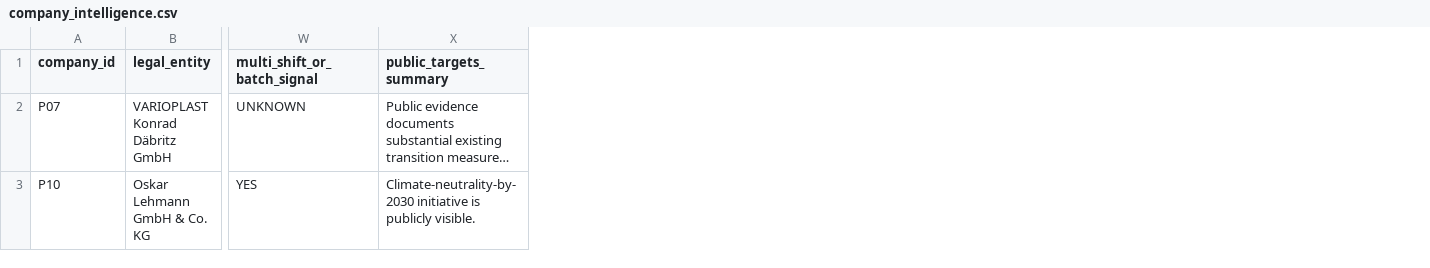
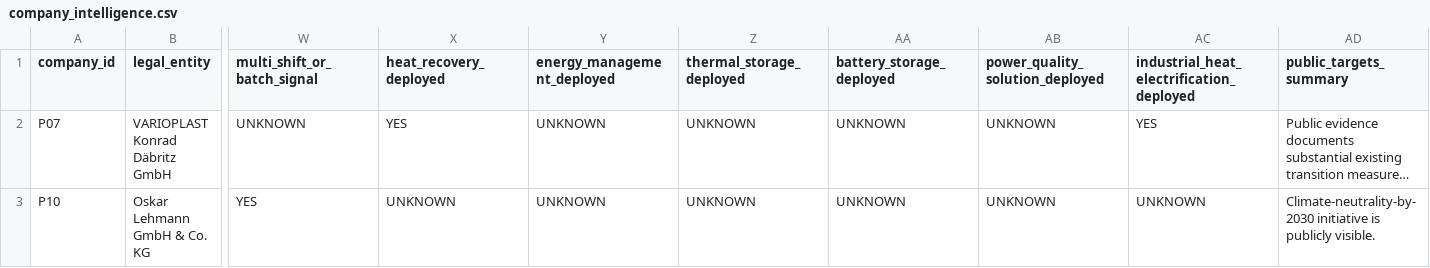
Before and after one commit to AnnaKolisnyk74/sme-etoi, a CSV file: data/company_intelligence.csv, drawn as a sheet; only a part is shown, gaps mark what is left out; long unchanged cells end in …; the diff names each change by its address in the sheet, - before the commit and + after, or states it on an @@ line.

Commit message:
Add deployed-technology signals for white-space logic

```diff
--- a/data/company_intelligence.csv
+++ b/data/company_intelligence.csv
+column X (heat_recovery_deployed), rows 2-3: YES | UNKNOWN
+column Y (energy_management_deployed), rows 2-3: UNKNOWN | UNKNOWN
+column Z (thermal_storage_deployed), rows 2-3: UNKNOWN | UNKNOWN
+column AA (battery_storage_deployed), rows 2-3: UNKNOWN | UNKNOWN
+column AB (power_quality_solution_deployed), rows 2-3: UNKNOWN | UNKNOWN
+column AC, rows 1-3: industrial_heat_electrification_deployed | YES | UNKNOWN
```
